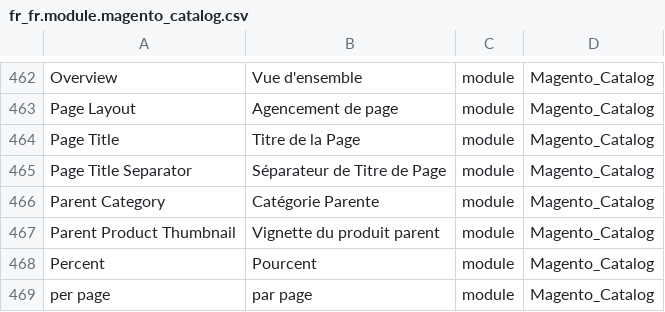
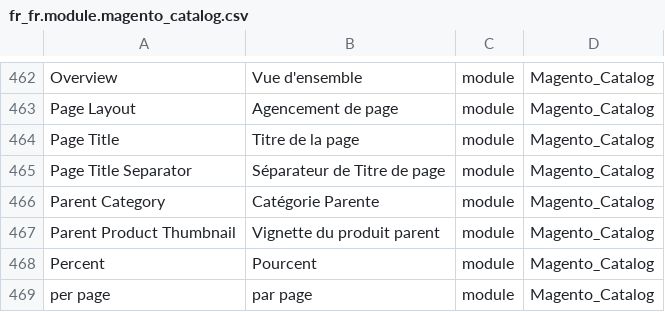
Before and after one commit to Imaginaerum/magento2-language-fr-fr, a CSV file: fr_fr.module.magento_catalog.csv, drawn as a sheet; only a part is shown, gaps mark what is left out; the diff names each change by its address in the sheet, - before the commit and + after, or states it on an @@ line.

```diff
--- a/fr_fr.module.magento_catalog.csv
+++ b/fr_fr.module.magento_catalog.csv
-B464: Titre de la Page
+B464: Titre de la page
-B465: Séparateur de Titre de Page
+B465: Séparateur de Titre de page
```
Also changed, not shown: fr_fr.module.magento_backend.csv, fr_fr.module.magento_cms.csv, 8 other files.
